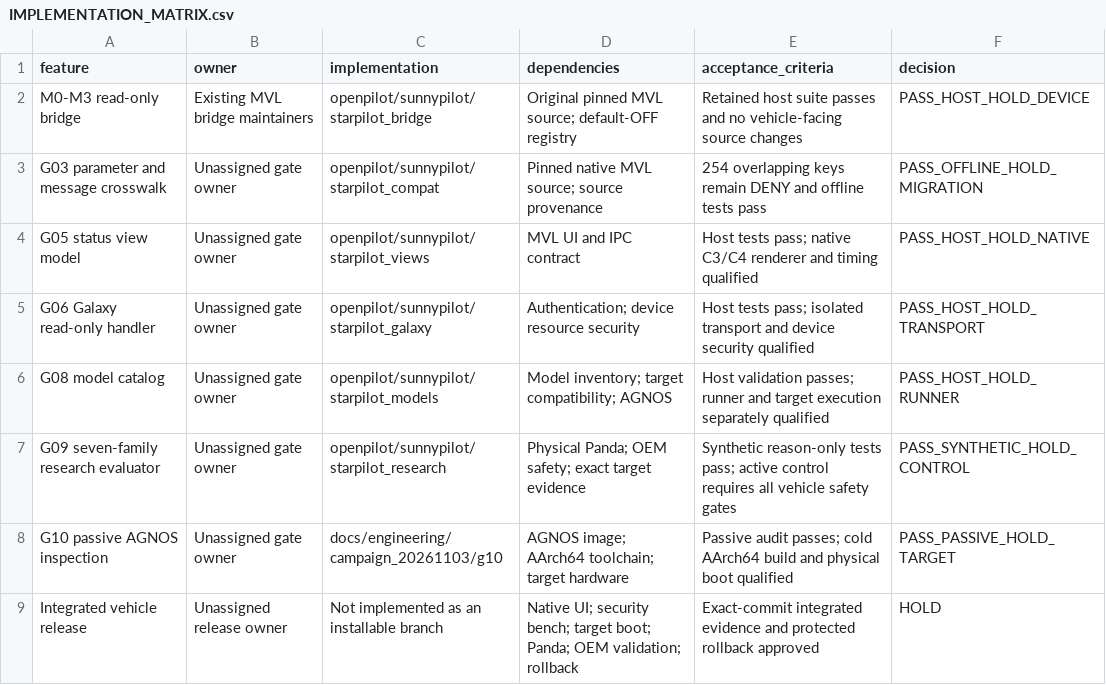
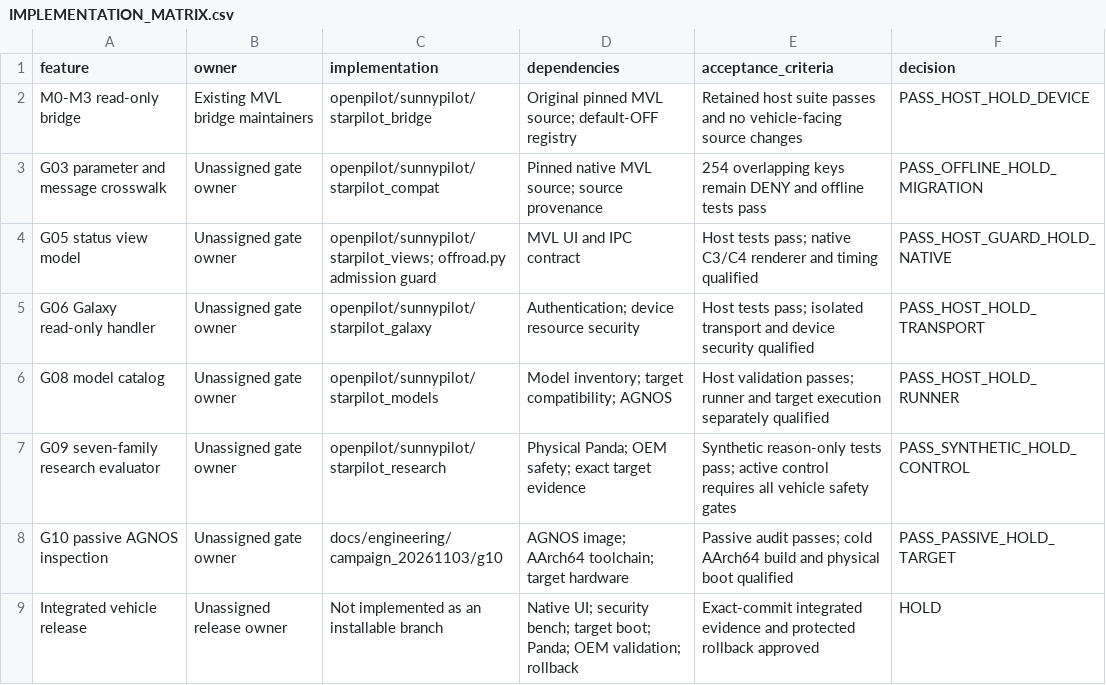
Before and after one commit to J3DOK3DO/openpilot_mvl, a CSV file: docs/engineering/autonomous_campaign/IMPLEMENTATION_MATRIX.csv, drawn as a sheet.

Commit message:
docs: checkpoint reviewed G05 host guard and native blocker

```diff
--- a/docs/engineering/autonomous_campaign/IMPLEMENTATION_MATRIX.csv
+++ b/docs/engineering/autonomous_campaign/IMPLEMENTATION_MATRIX.csv
@@ -3,3 +3,3 @@ M0-M3 read-only bridge,Existing MVL bridge maintainers,openpilot/sunnypilot/star
 G03 parameter and message crosswalk,Unassigned gate owner,openpilot/sunnypilot/starpilot_compat,Pinned native MVL source; source provenance,254 overlapping keys remain DENY and offline tests pass,PASS_OFFLINE_HOLD_MIGRATION
-G05 status view model,Unassigned gate owner,openpilot/sunnypilot/starpilot_views,MVL UI and IPC contract,Host tests pass; native C3/C4 renderer and timing qualified,PASS_HOST_HOLD_NATIVE
+G05 status view model,Unassigned gate owner,openpilot/sunnypilot/starpilot_views; offroad.py admission guard,MVL UI and IPC contract,Host tests pass; native C3/C4 renderer and timing qualified,PASS_HOST_GUARD_HOLD_NATIVE
 G06 Galaxy read-only handler,Unassigned gate owner,openpilot/sunnypilot/starpilot_galaxy,Authentication; device resource security,Host tests pass; isolated transport and device security qualified,PASS_HOST_HOLD_TRANSPORT
```
Also changed, not shown: 7 other files.
